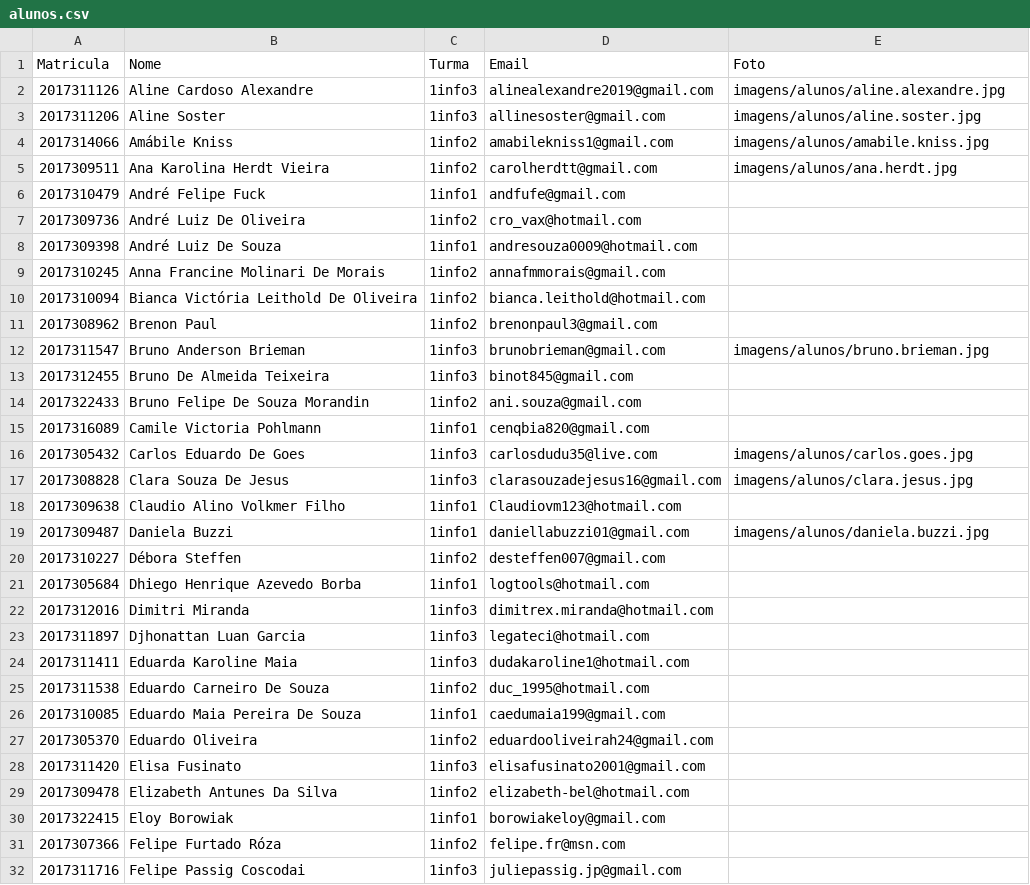
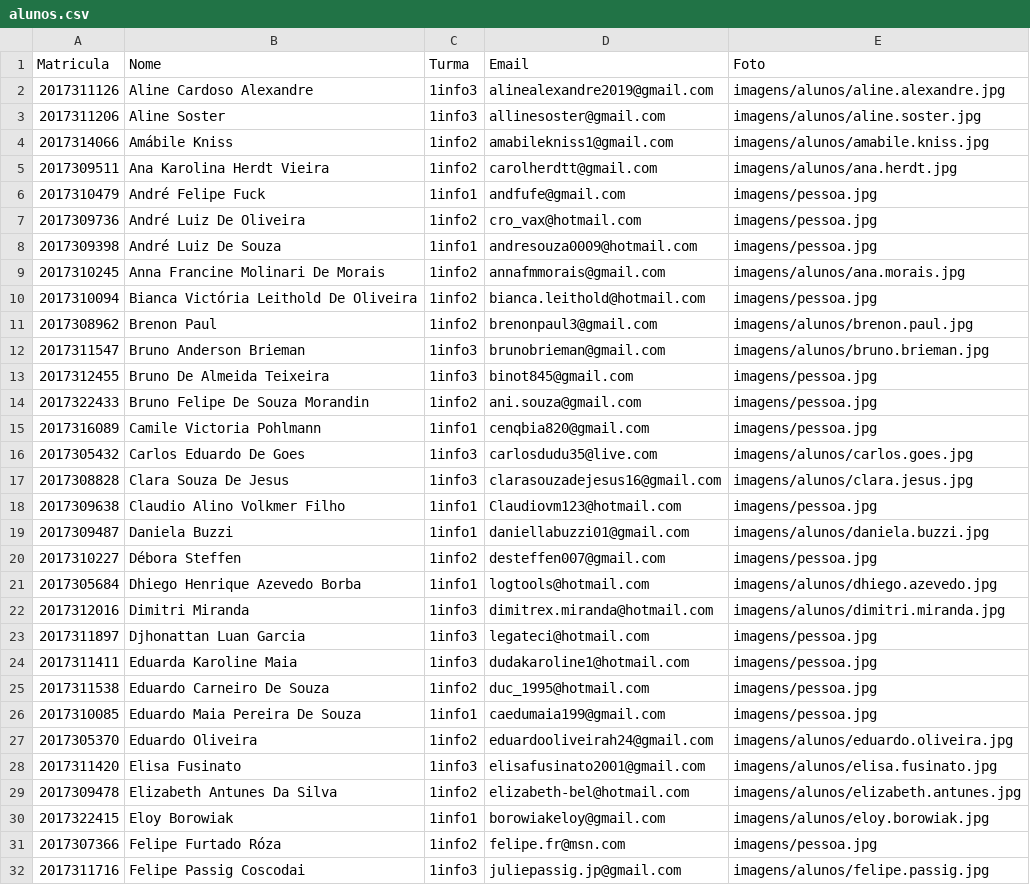
Before and after one commit to LaizaCsgd/projeto3tri, a CSV file: Trab.3tri/dados/alunos.csv, drawn as a sheet; only a part is shown; the diff covers the shown part only.

```diff
--- a/Trab.3tri/dados/alunos.csv
+++ b/Trab.3tri/dados/alunos.csv
@@ -5,28 +5,28 @@ Matricula,Nome,Turma,Email,Foto
 2017309511,Ana Karolina Herdt Vieira,1info2,carolherdtt@gmail.com,imagens/alunos/ana.herdt.jpg
-2017310479,André Felipe Fuck,1info1,andfufe@gmail.com
-2017309736,André Luiz De Oliveira,1info2,cro_vax@hotmail.com
-2017309398,André Luiz De Souza,1info1,andresouza0009@hotmail.com
-2017310245,Anna Francine Molinari De Morais,1info2,annafmmorais@gmail.com
-2017310094,Bianca Victória Leithold De Oliveira,1info2,bianca.leithold@hotmail.com
-2017308962,Brenon Paul,1info2,brenonpaul3@gmail.com
+2017310479,André Felipe Fuck,1info1,andfufe@gmail.com,imagens/pessoa.jpg
+2017309736,André Luiz De Oliveira,1info2,cro_vax@hotmail.com,imagens/pessoa.jpg
+2017309398,André Luiz De Souza,1info1,andresouza0009@hotmail.com,imagens/pessoa.jpg
+2017310245,Anna Francine Molinari De Morais,1info2,annafmmorais@gmail.com,imagens/alunos/ana.morais.jpg
+2017310094,Bianca Victória Leithold De Oliveira,1info2,bianca.leithold@hotmail.com,imagens/pessoa.jpg
+2017308962,Brenon Paul,1info2,brenonpaul3@gmail.com,imagens/alunos/brenon.paul.jpg
 2017311547,Bruno Anderson Brieman,1info3,brunobrieman@gmail.com,imagens/alunos/bruno.brieman.jpg
-2017312455,Bruno De Almeida Teixeira,1info3,binot845@gmail.com
-2017322433,Bruno Felipe De Souza Morandin,1info2,ani.souza@gmail.com
-2017316089,Camile Victoria Pohlmann,1info1,cenqbia820@gmail.com
+2017312455,Bruno De Almeida Teixeira,1info3,binot845@gmail.com,imagens/pessoa.jpg
+2017322433,Bruno Felipe De Souza Morandin,1info2,ani.souza@gmail.com,imagens/pessoa.jpg
+2017316089,Camile Victoria Pohlmann,1info1,cenqbia820@gmail.com,imagens/pessoa.jpg
 2017305432,Carlos Eduardo De Goes,1info3,carlosdudu35@live.com,imagens/alunos/carlos.goes.jpg
 2017308828,Clara Souza De Jesus,1info3,clarasouzadejesus16@gmail.com,imagens/alunos/clara.jesus.jpg
-2017309638,Claudio Alino Volkmer Filho,1info1,Claudiovm123@hotmail.com
+2017309638,Claudio Alino Volkmer Filho,1info1,Claudiovm123@hotmail.com,imagens/pessoa.jpg
 2017309487,Daniela Buzzi,1info1,daniellabuzzi01@gmail.com,imagens/alunos/daniela.buzzi.jpg
-2017310227,Débora Steffen,1info2,desteffen007@gmail.com
-2017305684,Dhiego Henrique Azevedo Borba,1info1,logtools@hotmail.com
-2017312016,Dimitri Miranda,1info3,dimitrex.miranda@hotmail.com
-2017311897,Djhonattan Luan Garcia,1info3,legateci@hotmail.com
-2017311411,Eduarda Karoline Maia,1info3,dudakaroline1@hotmail.com
-2017311538,Eduardo Carneiro De Souza,1info2,duc_1995@hotmail.com
-2017310085,Eduardo Maia Pereira De Souza,1info1,caedumaia199@gmail.com
-2017305370,Eduardo Oliveira,1info2,eduardooliveirah24@gmail.com
-2017311420,Elisa Fusinato,1info3,elisafusinato2001@gmail.com
-2017309478,Elizabeth Antunes Da Silva,1info2,elizabeth-bel@hotmail.com
-2017322415,Eloy Borowiak,1info1,borowiakeloy@gmail.com
-2017307366,Felipe Furtado Róza,1info2,felipe.fr@msn.com
-2017311716,Felipe Passig Coscodai,1info3,juliepassig.jp@gmail.com
+2017310227,Débora Steffen,1info2,desteffen007@gmail.com,imagens/pessoa.jpg
+2017305684,Dhiego Henrique Azevedo Borba,1info1,logtools@hotmail.com,imagens/alunos/dhiego.azevedo.jpg
+2017312016,Dimitri Miranda,1info3,dimitrex.miranda@hotmail.com,imagens/alunos/dimitri.miranda.jpg
+2017311897,Djhonattan Luan Garcia,1info3,legateci@hotmail.com,imagens/pessoa.jpg
+2017311411,Eduarda Karoline Maia,1info3,dudakaroline1@hotmail.com,imagens/pessoa.jpg
+2017311538,Eduardo Carneiro De Souza,1info2,duc_1995@hotmail.com,imagens/pessoa.jpg
+2017310085,Eduardo Maia Pereira De Souza,1info1,caedumaia199@gmail.com,imagens/pessoa.jpg
+2017305370,Eduardo Oliveira,1info2,eduardooliveirah24@gmail.com,imagens/alunos/eduardo.oliveira.jpg
+2017311420,Elisa Fusinato,1info3,elisafusinato2001@gmail.com,imagens/alunos/elisa.fusinato.jpg
+2017309478,Elizabeth Antunes Da Silva,1info2,elizabeth-bel@hotmail.com,imagens/alunos/elizabeth.antunes.jpg
+2017322415,Eloy Borowiak,1info1,borowiakeloy@gmail.com,imagens/alunos/eloy.borowiak.jpg
+2017307366,Felipe Furtado Róza,1info2,felipe.fr@msn.com,imagens/pessoa.jpg
+2017311716,Felipe Passig Coscodai,1info3,juliepassig.jp@gmail.com,imagens/alunos/felipe.passig.jpg
```
Also changed, not shown: 86 edited cells elsewhere in this file, Trab.3tri/dados/professores.csv, 14 other files.
